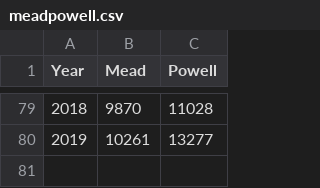
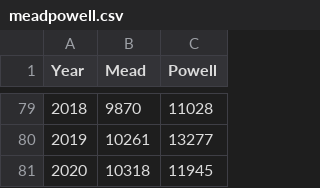
Before and after one commit to johnrfleck/colorado-river, a CSV file: data/meadpowell.csv, drawn as a sheet; only a part is shown, gaps mark what is left out; the diff names each change by its address in the sheet, - before the commit and + after, or states it on an @@ line.

Commit message:
Updating Mead/Powell data with projected end-of-2020 numbers from July USBR 24-month study

```diff
--- a/data/meadpowell.csv
+++ b/data/meadpowell.csv
+row 81: 2020 | 10318 | 11945
```
